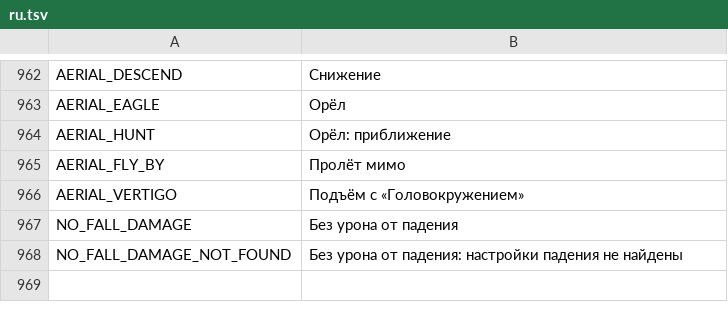
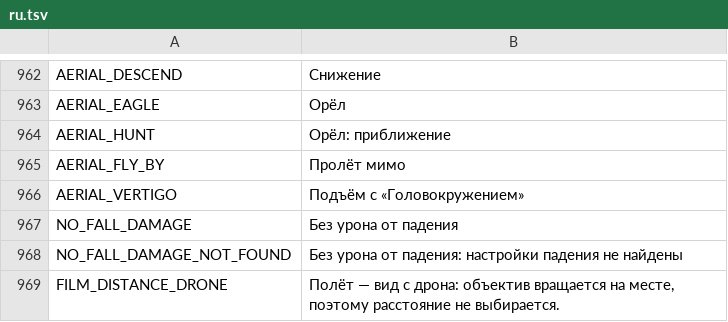
Before and after one commit to myso-kr/hell-is-us-mod, a TSV file: assets/i18n/ru.tsv, drawn as a sheet; only a part is shown, gaps mark what is left out; the diff names each change by its address in the sheet, - before the commit and + after, or states it on an @@ line.

```diff
--- a/assets/i18n/ru.tsv
+++ b/assets/i18n/ru.tsv
+row 969: FILM_DISTANCE_DRONE | Полёт — вид с дрона: объектив вращается на месте, поэтому расстояние не выбирается.
```
Also changed, not shown: assets/i18n/de.tsv, assets/i18n/fr.tsv, 20 other files.
